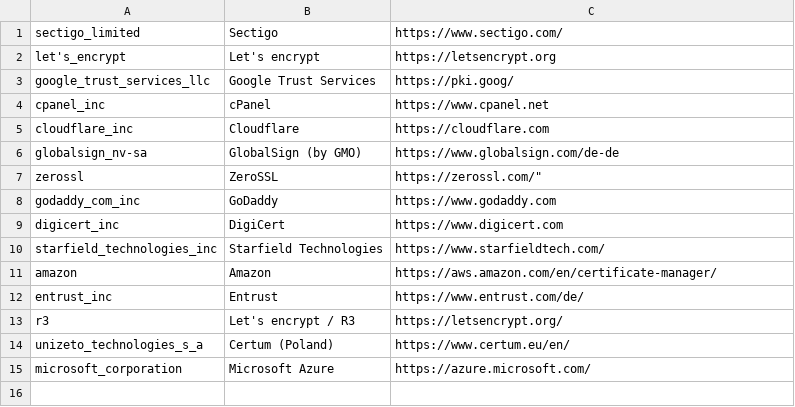
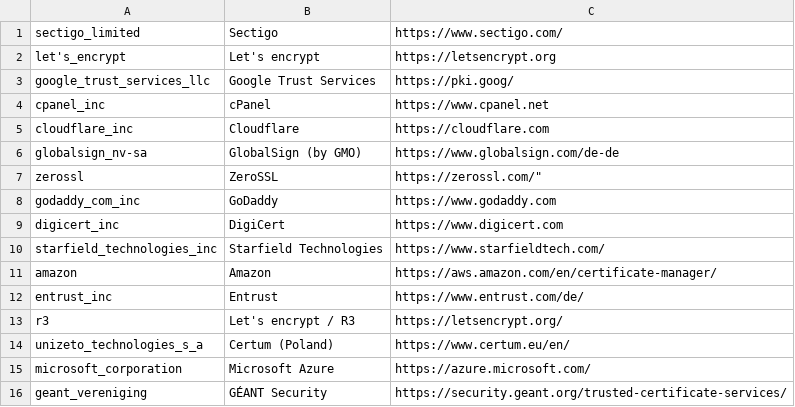
Before and after one commit to startwind/webinsights-classifier, a CSV file: src/Aggregation/Aggregator/System/Technology/SSLCertificate/enrichment.csv, drawn as a sheet; the diff names each change by its address in the sheet, - before the commit and + after, or states it on an @@ line.

Commit message:
Update enrichment.csv

```diff
--- a/src/Aggregation/Aggregator/System/Technology/SSLCertificate/enrichment.csv
+++ b/src/Aggregation/Aggregator/System/Technology/SSLCertificate/enrichment.csv
+row 16: geant_vereniging | GÉANT Security | https://security.geant.org/trusted-certificate-services/
```
